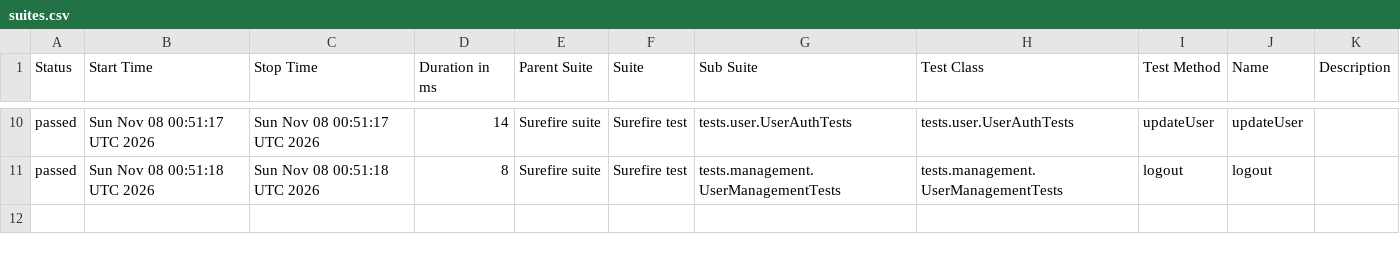
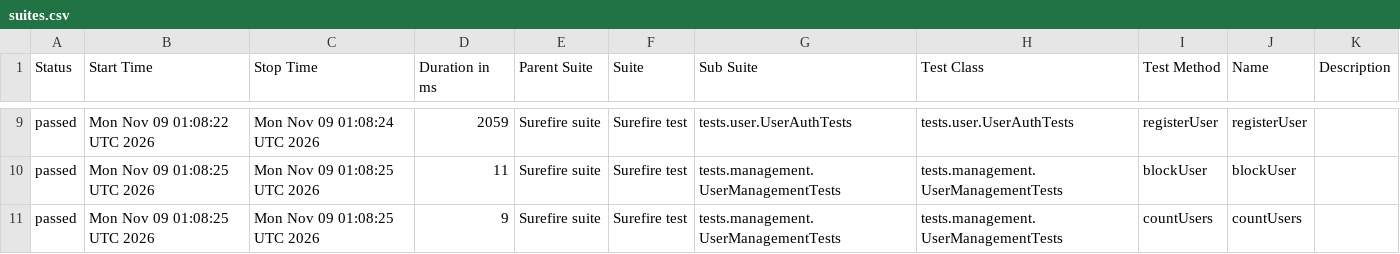
Before and after one commit to Ruturaj0861/user-restAssured, a CSV file: data/suites.csv, drawn as a sheet; only a part is shown, gaps mark what is left out; the diff covers the shown part only.

```diff
--- a/data/suites.csv
+++ b/data/suites.csv
@@ -10,2 +9,3 @@
-"passed","Sun Nov 08 00:51:17 UTC 2026","Sun Nov 08 00:51:17 UTC 2026","14","Surefire suite","Surefire test","tests.user.UserAuthTests","tests.user.UserAuthTests","updateUser","updateUser",""
-"passed","Sun Nov 08 00:51:18 UTC 2026","Sun Nov 08 00:51:18 UTC 2026","8","Surefire suite","Surefire test","tests.management.UserManagementTests","tests.management.UserManagementTests","logout","logout",""
+"passed","Mon Nov 09 01:08:22 UTC 2026","Mon Nov 09 01:08:24 UTC 2026","2059","Surefire suite","Surefire test","tests.user.UserAuthTests","tests.user.UserAuthTests","registerUser","registerUser",""
+"passed","Mon Nov 09 01:08:25 UTC 2026","Mon Nov 09 01:08:25 UTC 2026","11","Surefire suite","Surefire test","tests.management.UserManagementTests","tests.management.UserManagementTests","blockUser","blockUser",""
+"passed","Mon Nov 09 01:08:25 UTC 2026","Mon Nov 09 01:08:25 UTC 2026","9","Surefire suite","Surefire test","tests.management.UserManagementTests","tests.management.UserManagementTests","countUsers","countUsers",""
```
Also changed, not shown: 1 removed row and 35 edited cells elsewhere in this file, 34 other files.
